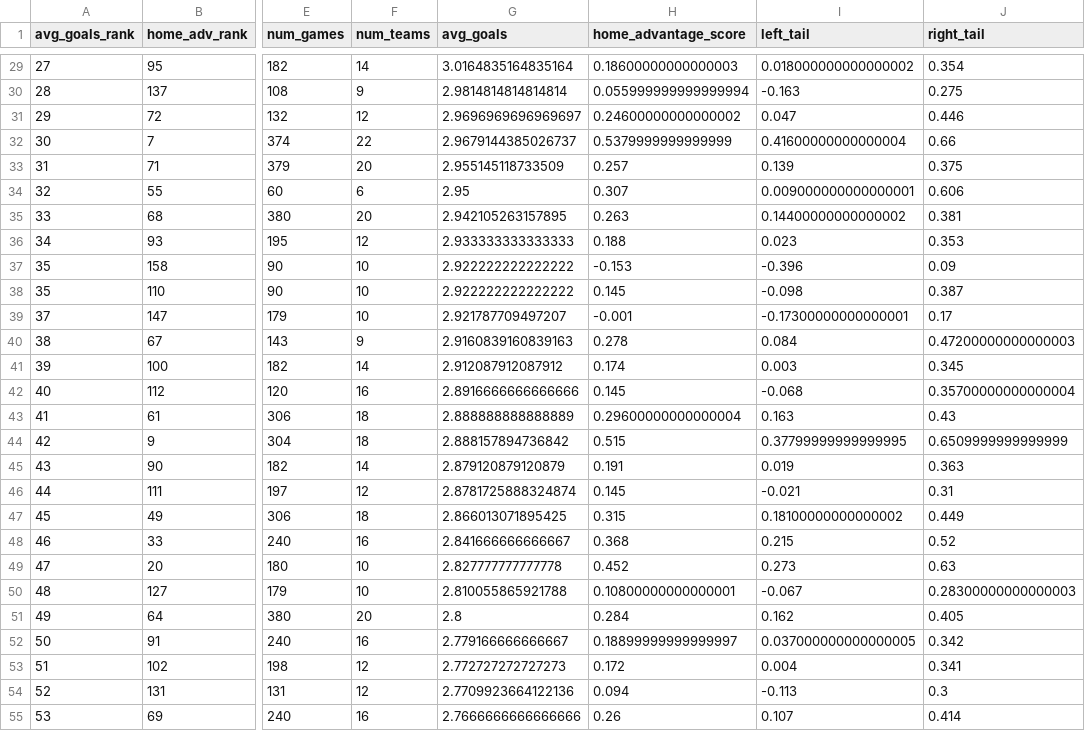
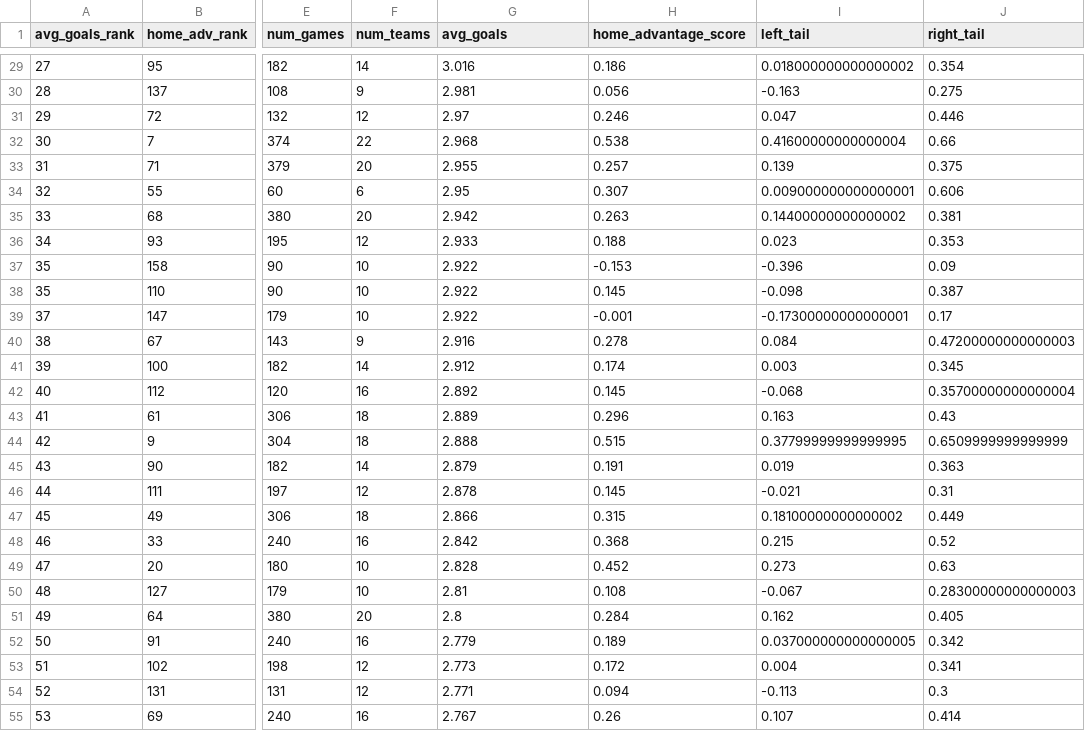
Before and after one commit to nadeemmh/nadeemmh.github.io, a CSV file: _includes/home_advantage.csv, drawn as a sheet; only a part is shown, gaps mark what is left out; the diff covers the shown part only; the diff names each change by its address in the sheet, - before the commit and + after, or states it on an @@ line.

```diff
--- a/_includes/home_advantage.csv
+++ b/_includes/home_advantage.csv
-G29 (avg_goals): 3.0164835164835164
+G29 (avg_goals): 3.016
-H29 (home_advantage_score): 0.18600000000000003
+H29 (home_advantage_score): 0.186
-G30 (avg_goals): 2.9814814814814814
+G30 (avg_goals): 2.981
-H30 (home_advantage_score): 0.055999999999999994
+H30 (home_advantage_score): 0.056
-G31 (avg_goals): 2.9696969696969697
+G31 (avg_goals): 2.97
-H31 (home_advantage_score): 0.24600000000000002
+H31 (home_advantage_score): 0.246
-G32 (avg_goals): 2.9679144385026737
+G32 (avg_goals): 2.968
-H32 (home_advantage_score): 0.5379999999999999
+H32 (home_advantage_score): 0.538
-G33 (avg_goals): 2.955145118733509
+G33 (avg_goals): 2.955
-G35 (avg_goals): 2.942105263157895
+G35 (avg_goals): 2.942
-G36 (avg_goals): 2.933333333333333
+G36 (avg_goals): 2.933
-G37:G38 (avg_goals): 2.922222222222222
+G37:G38 (avg_goals): 2.922
-G39 (avg_goals): 2.921787709497207
+G39 (avg_goals): 2.922
-G40 (avg_goals): 2.9160839160839163
+G40 (avg_goals): 2.916
-G41 (avg_goals): 2.912087912087912
+G41 (avg_goals): 2.912
-G42 (avg_goals): 2.8916666666666666
+G42 (avg_goals): 2.892
-G43 (avg_goals): 2.888888888888889
+G43 (avg_goals): 2.889
-H43 (home_advantage_score): 0.29600000000000004
+H43 (home_advantage_score): 0.296
-G44 (avg_goals): 2.888157894736842
+G44 (avg_goals): 2.888
-G45 (avg_goals): 2.879120879120879
+G45 (avg_goals): 2.879
-G46 (avg_goals): 2.8781725888324874
+G46 (avg_goals): 2.878
-G47 (avg_goals): 2.866013071895425
+G47 (avg_goals): 2.866
-G48 (avg_goals): 2.841666666666667
+G48 (avg_goals): 2.842
-G49 (avg_goals): 2.827777777777778
+G49 (avg_goals): 2.828
-G50 (avg_goals): 2.810055865921788
+G50 (avg_goals): 2.81
-H50 (home_advantage_score): 0.10800000000000001
+H50 (home_advantage_score): 0.108
-G52 (avg_goals): 2.779166666666667
+G52 (avg_goals): 2.779
-H52 (home_advantage_score): 0.18899999999999997
+H52 (home_advantage_score): 0.189
-G53 (avg_goals): 2.772727272727273
+G53 (avg_goals): 2.773
-G54 (avg_goals): 2.7709923664122136
+G54 (avg_goals): 2.771
-G55 (avg_goals): 2.7666666666666666
+G55 (avg_goals): 2.767
```
Also changed, not shown: 142 edited cells elsewhere in this file.
